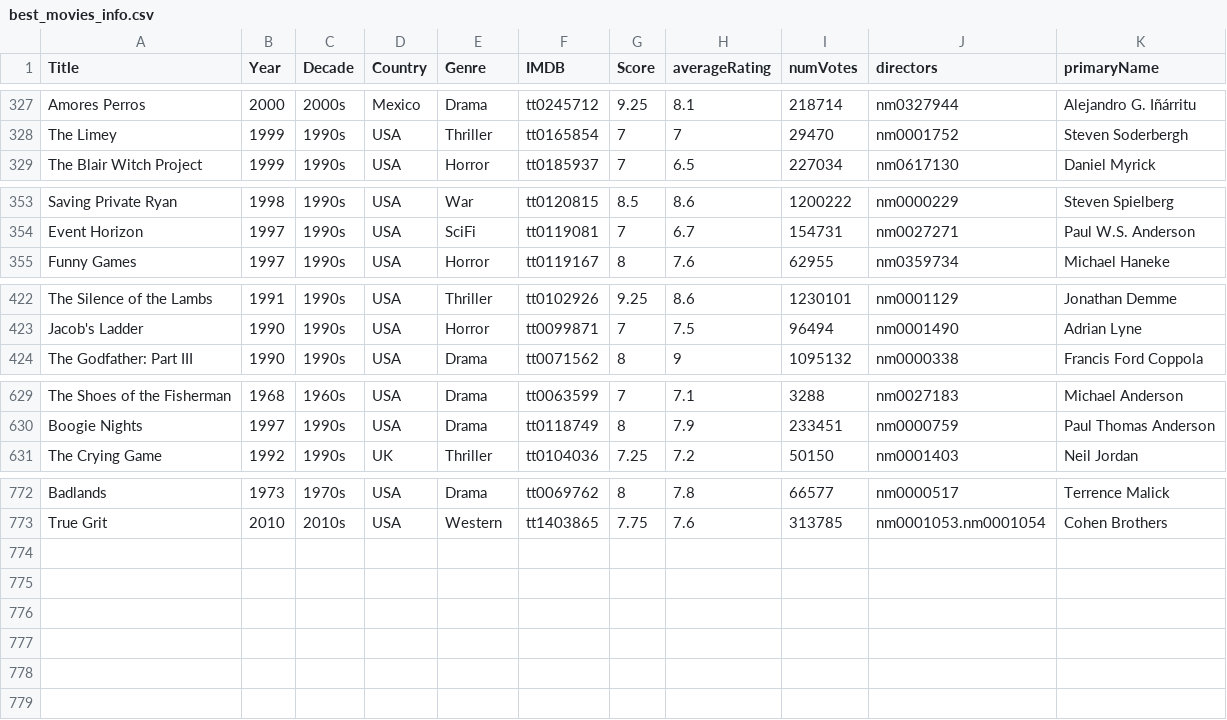
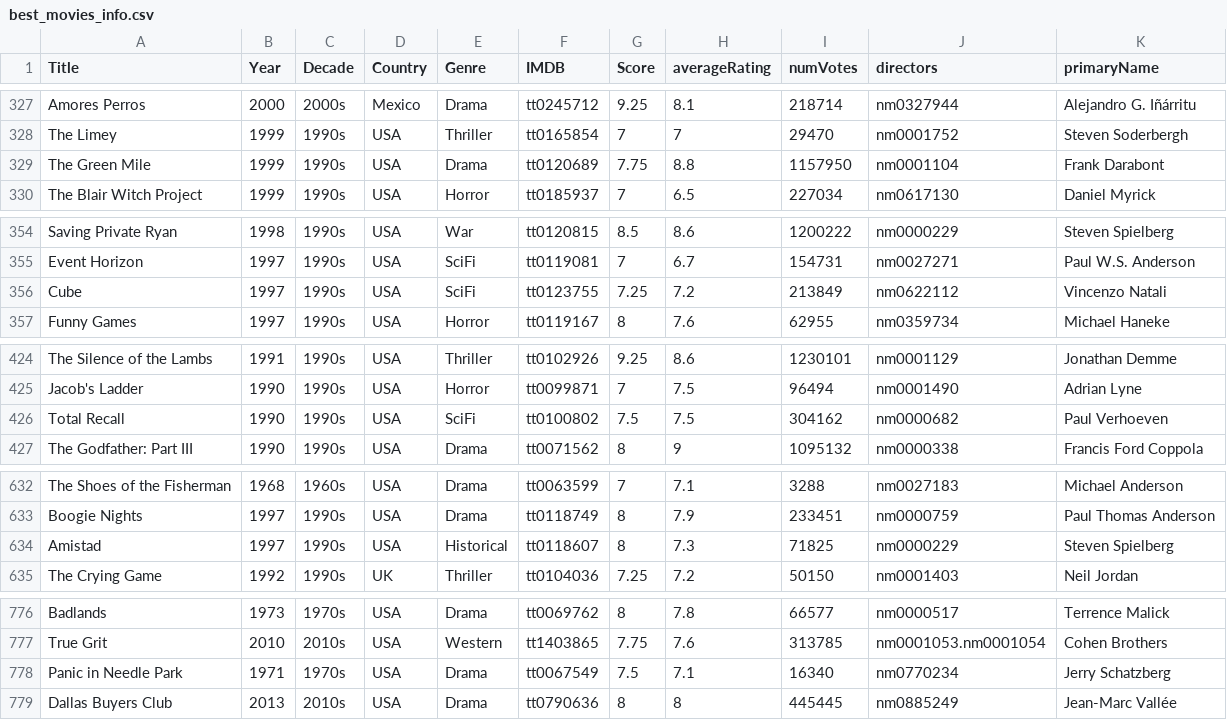
Before and after one commit to jpneto/movies, a CSV file: movies/best_movies_info.csv, drawn as a sheet; only a part is shown, gaps mark what is left out; the diff names each change by its address in the sheet, - before the commit and + after, or states it on an @@ line.

Commit message:
more movies

```diff
--- a/movies/best_movies_info.csv
+++ b/movies/best_movies_info.csv
+row 329: The Green Mile | 1999 | 1990s | USA | Drama | tt0120689 | 7.75 | 8.8 | 1157950 | nm0001104 | Frank Darabont
+row 356: Cube | 1997 | 1990s | USA | SciFi | tt0123755 | 7.25 | 7.2 | 213849 | nm0622112 | Vincenzo Natali
+row 426: Total Recall | 1990 | 1990s | USA | SciFi | tt0100802 | 7.5 | 7.5 | 304162 | nm0000682 | Paul Verhoeven
+row 634: Amistad | 1997 | 1990s | USA | Historical | tt0118607 | 8 | 7.3 | 71825 | nm0000229 | Steven Spielberg
+row 778: Panic in Needle Park | 1971 | 1970s | USA | Drama | tt0067549 | 7.5 | 7.1 | 16340 | nm0770234 | Jerry Schatzberg
+row 779: Dallas Buyers Club | 2013 | 2010s | USA | Drama | tt0790636 | 8 | 8 | 445445 | nm0885249 | Jean-Marc Vallée
```
Also changed, not shown: 2 other files.
